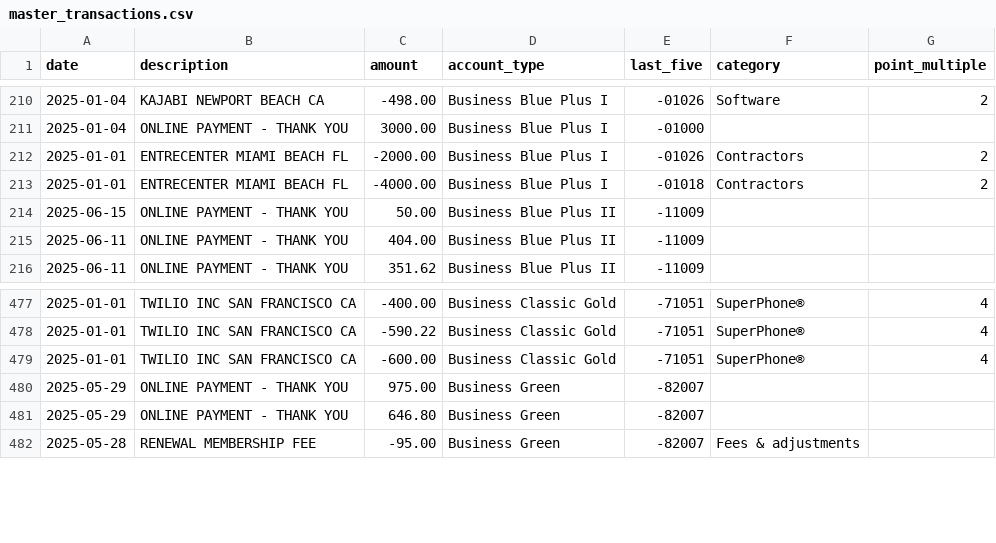
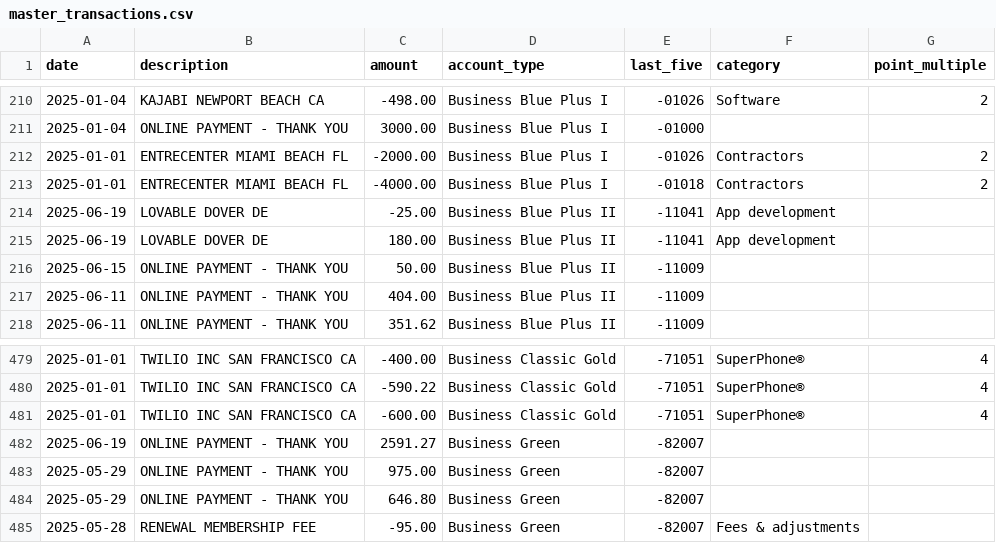
Before and after one commit to ryanleslie/amex360, a CSV file: src/data/master_transactions.csv, drawn as a sheet; only a part is shown, gaps mark what is left out; the diff names each change by its address in the sheet, - before the commit and + after, or states it on an @@ line.

Commit message:
Add files via upload

```diff
--- a/src/data/master_transactions.csv
+++ b/src/data/master_transactions.csv
+row 214: 2025-06-19 | LOVABLE DOVER DE | -25.00 | Business Blue Plus II | -11041 | App development
+row 215: 2025-06-19 | LOVABLE DOVER DE | 180.00 | Business Blue Plus II | -11041 | App development
+row 482: 2025-06-19 | ONLINE PAYMENT - THANK YOU | 2591.27 | Business Green | -82007
```
